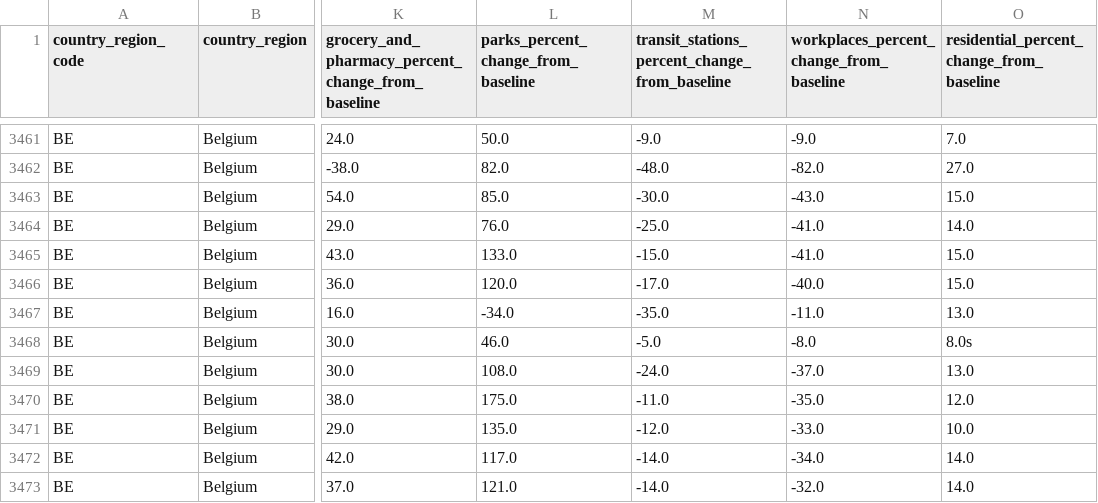
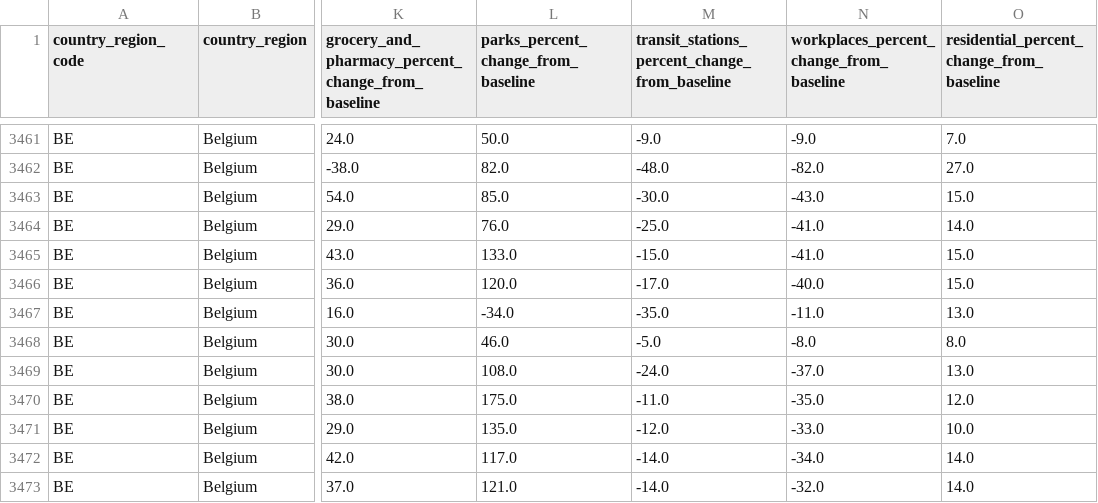
Before and after one commit to UGentBiomath/COVID19-Model, a CSV file: data/raw/mobility/google/google_community_mobility_data_BE.csv, drawn as a sheet; only a part is shown, gaps mark what is left out; the diff names each change by its address in the sheet, - before the commit and + after, or states it on an @@ line.

Commit message:
Fix typo in Google df CSV

```diff
--- a/data/raw/mobility/google/google_community_mobility_data_BE.csv
+++ b/data/raw/mobility/google/google_community_mobility_data_BE.csv
-O3468: 8.0s
+O3468: 8.0
```
